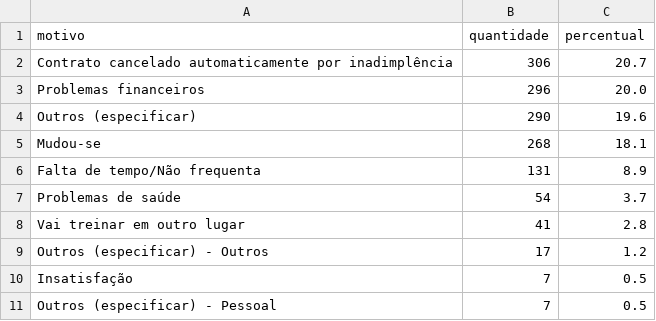
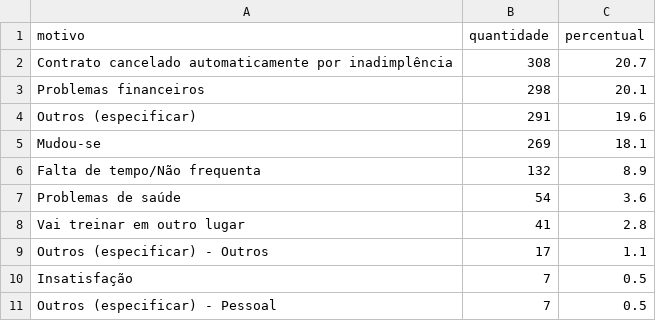
Before and after one commit to Cain2299/evo-cohort-dashboard, a CSV file: data/current/motivos_cancelamento.csv, drawn as a sheet; only a part is shown.

```diff
--- a/data/current/motivos_cancelamento.csv
+++ b/data/current/motivos_cancelamento.csv
@@ -1,10 +1,10 @@
 motivo,quantidade,percentual
-Contrato cancelado automaticamente por inadimplência,306,20.7
-Problemas financeiros,296,20.0
-Outros (especificar),290,19.6
-Mudou-se,268,18.1
-Falta de tempo/Não frequenta,131,8.9
-Problemas de saúde,54,3.7
+Contrato cancelado automaticamente por inadimplência,308,20.7
+Problemas financeiros,298,20.1
+Outros (especificar),291,19.6
+Mudou-se,269,18.1
+Falta de tempo/Não frequenta,132,8.9
+Problemas de saúde,54,3.6
 Vai treinar em outro lugar,41,2.8
-Outros (especificar) - Outros,17,1.2
+Outros (especificar) - Outros,17,1.1
 Insatisfação,7,0.5
```
Also changed, not shown: data/current/churn_por_filial.csv, 1 other file.
